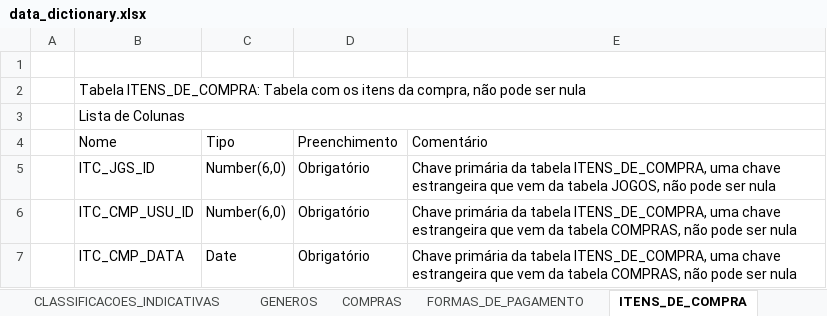
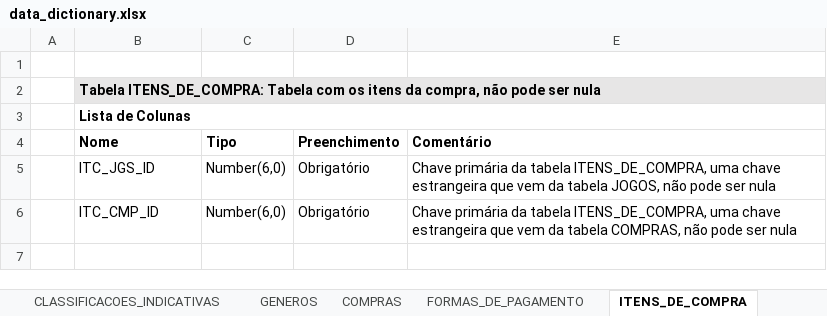
Before and after one commit to hanseld28/gamestore, an Excel workbook: artefacts/datadictionary/data_dictionary.xlsx, sheet ITENS_DE_COMPRA, drawn as a sheet; values as stored, in another font and other column widths than the file's, no borders; the diff names each change by its address in the sheet, - before the commit and + after, or states it on an @@ line.

Commit message:
Update fields from tables on data dictionary

```diff
--- a/artefacts/datadictionary/data_dictionary.xlsx (sheet ITENS_DE_COMPRA)
+++ b/artefacts/datadictionary/data_dictionary.xlsx (sheet ITENS_DE_COMPRA)
-B2:B3 bold: off
+B2:B3 bold: on
-B2:E2 fill: none
+B2:E2 fill: #E7E6E6
-B4:E4 bold: off
+B4:E4 bold: on
-B6 (Nome): ITC_CMP_USU_ID
+B6 (Nome): ITC_CMP_ID
-row 7:  | ITC_CMP_DATA | Date | Obrigatório | Chave primária da tabela ITENS_DE_COMPRA, uma chave estrangeira que vem da tabela COMPRAS, não pode ser nula
```
Also changed, not shown: sheet FULL, sheet COMPRAS, sheet USUARIOS, sheet JOGOS, sheet FORMAS_DE_PAGAMENTO, sheet EDITORAS, 7 more sheets.
